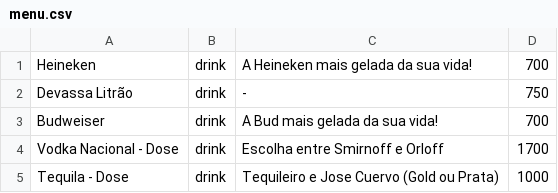
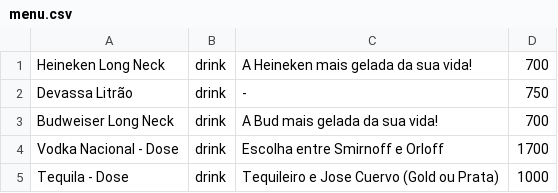
Before and after one commit to italopaiva/easybar, a CSV file: db/menu.csv, drawn as a sheet; only a part is shown.

```diff
--- a/db/menu.csv
+++ b/db/menu.csv
@@ -1,4 +1,4 @@
-Heineken,drink,A Heineken mais gelada da sua vida!,700
+Heineken Long Neck,drink,A Heineken mais gelada da sua vida!,700
 Devassa Litrão,drink,-,750
-Budweiser,drink,A Bud mais gelada da sua vida!,700
+Budweiser Long Neck,drink,A Bud mais gelada da sua vida!,700
 Vodka Nacional - Dose,drink,Escolha entre Smirnoff e Orloff,1700
```
Also changed, not shown: 3 other files.
